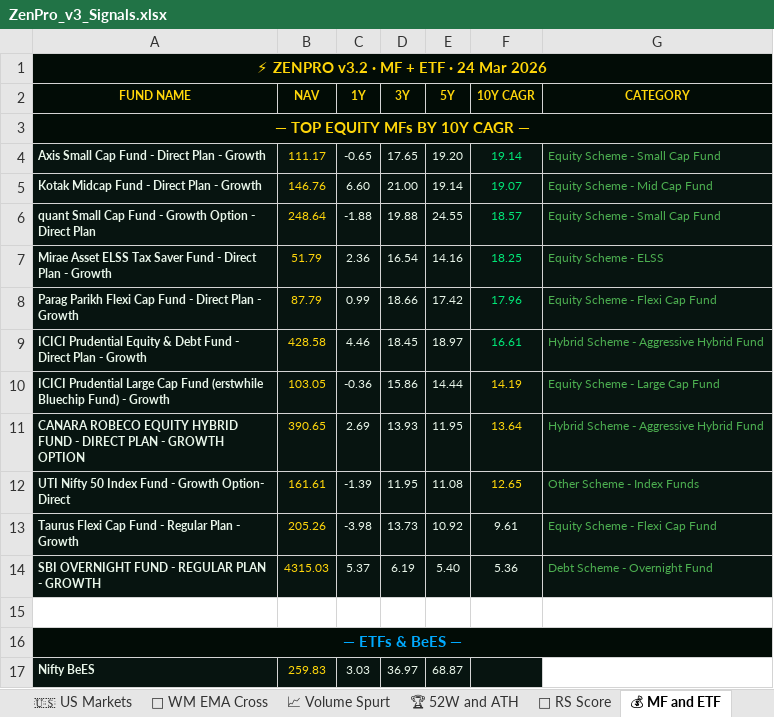
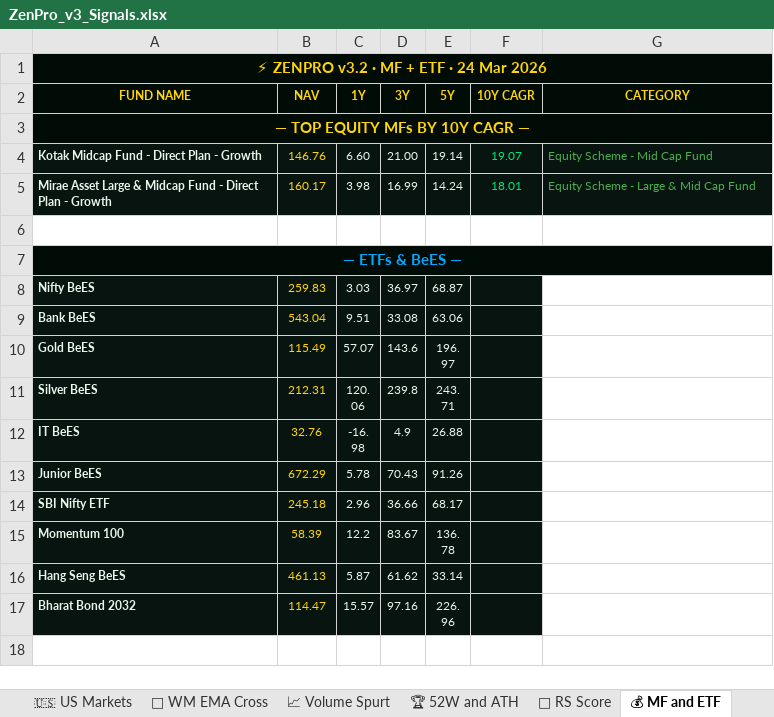
Before and after one commit to tesladons-blip/Zen-market-scanner, an Excel workbook: ZenPro_v3_Signals.xlsx, sheet 💰 MF and ETF, drawn as a sheet; only a part is shown; the shorter side is filled out with more unchanged rows; values as stored, in another font and other column widths than the file's, no borders; removed rows and columns are numbered as before the commit, all else as after; the diff names each change by its address in the sheet, - before the commit and + after, or states it on an @@ line.

```diff
--- a/ZenPro_v3_Signals.xlsx (sheet 💰 MF and ETF)
+++ b/ZenPro_v3_Signals.xlsx (sheet 💰 MF and ETF)
-row 4: Axis Small Cap Fund - Direct Plan - Growth | 111.17 | -0.65 | 17.65 | 19.20 | 19.14 | Equity Scheme - Small Cap Fund
-row 6: quant Small Cap Fund - Growth Option - Direct Plan | 248.64 | -1.88 | 19.88 | 24.55 | 18.57 | Equity Scheme - Small Cap Fund
-row 7: Mirae Asset ELSS Tax Saver Fund - Direct Plan - Growth | 51.79 | 2.36 | 16.54 | 14.16 | 18.25 | Equity Scheme - ELSS
-row 8: Parag Parikh Flexi Cap Fund - Direct Plan - Growth | 87.79 | 0.99 | 18.66 | 17.42 | 17.96 | Equity Scheme - Flexi Cap Fund
-row 9: ICICI Prudential Equity & Debt Fund - Direct Plan - Growth | 428.58 | 4.46 | 18.45 | 18.97 | 16.61 | Hybrid Scheme - Aggressive Hybrid Fund
-row 10: ICICI Prudential Large Cap Fund (erstwhile Bluechip Fund) - Growth | 103.05 | -0.36 | 15.86 | 14.44 | 14.19 | Equity Scheme - Large Cap Fund
-row 11: CANARA ROBECO EQUITY HYBRID FUND - DIRECT PLAN - GROWTH OPTION | 390.65 | 2.69 | 13.93 | 11.95 | 13.64 | Hybrid Scheme - Aggressive Hybrid Fund
-row 12: UTI Nifty 50 Index Fund - Growth Option- Direct | 161.61 | -1.39 | 11.95 | 11.08 | 12.65 | Other Scheme - Index Funds
-row 13: Taurus Flexi Cap Fund - Regular Plan - Growth | 205.26 | -3.98 | 13.73 | 10.92 | 9.61 | Equity Scheme - Flexi Cap Fund
-row 14: SBI OVERNIGHT FUND - REGULAR PLAN - GROWTH | 4315.03 | 5.37 | 6.19 | 5.40 | 5.36 | Debt Scheme - Overnight Fund
+row 5: Mirae Asset Large & Midcap Fund - Direct Plan - Growth | 160.17 | 3.98 | 16.99 | 14.24 | 18.01 | Equity Scheme - Large & Mid Cap Fund
```
Also changed, not shown: sheet 📈 Volume Spurt, sheet 🚀 RS Score, sheet 📅 WM EMA Cross, sheet 🏆 52W and ATH, sheet 🐂 Bullish India, sheet 🇺🇸 US Markets, 1 more sheet.
